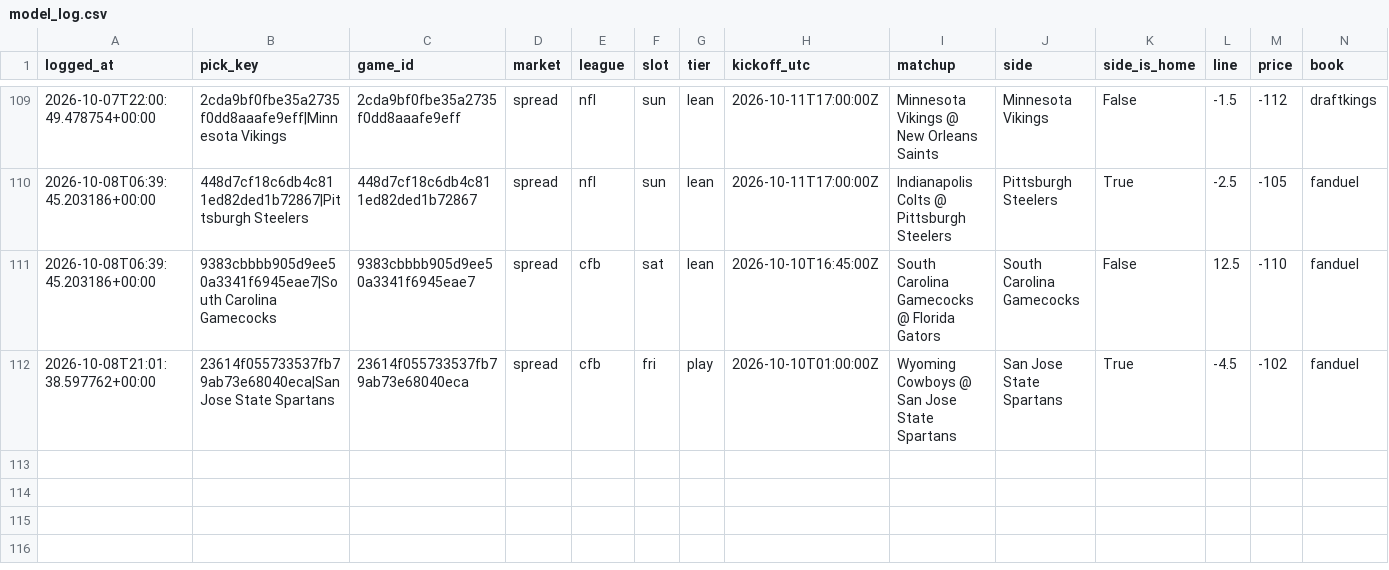
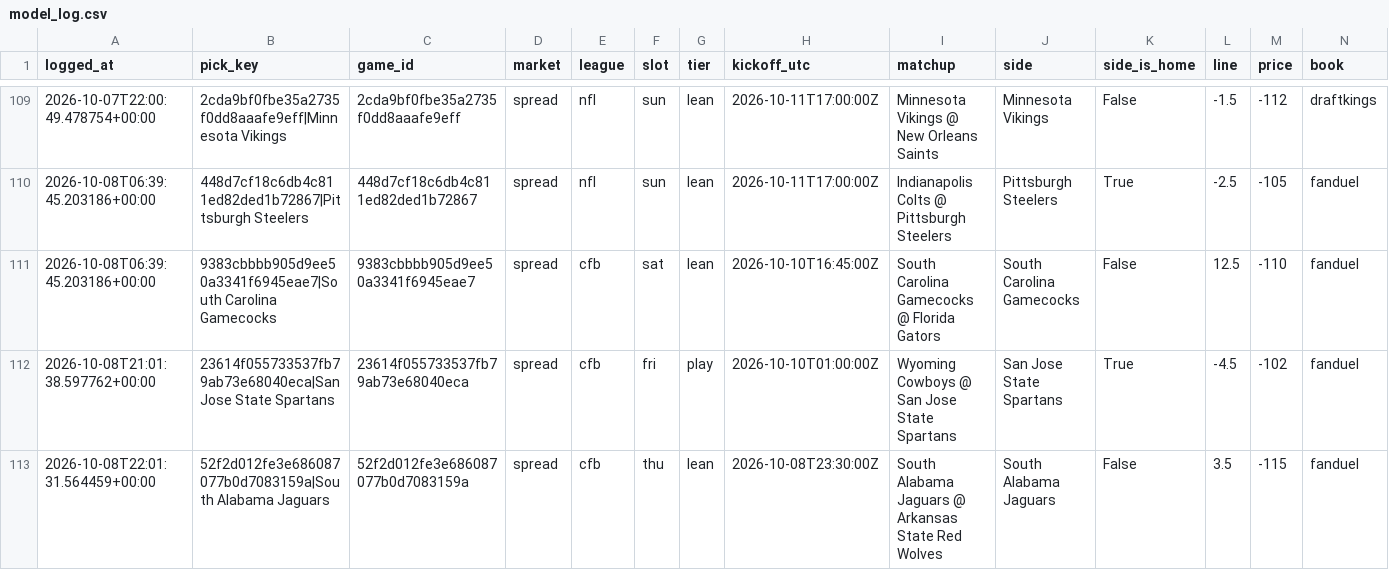
Before and after one commit to unclebuck20/betting-engine, a CSV file: data/picks/model_log.csv, drawn as a sheet; only a part is shown, gaps mark what is left out; rows hold the shown columns only; the diff names each change by its address in the sheet, - before the commit and + after, or states it on an @@ line.

```diff
--- a/data/picks/model_log.csv
+++ b/data/picks/model_log.csv
+row 113: 2026-10-08T22:01:31.564459+00:00 | 52f2d012fe3e686087077b0d7083159a|South Alabama Jaguars | 52f2d012fe3e686087077b0d7083159a | spread | cfb | thu | lean | 2026-10-08T23:30:00Z | South Alabama Jaguars @ Arkansas State Red Wolves | South Alabama Jaguars | False | 3.5 | -115 | fanduel
```
Also changed, not shown: 15 other files.
